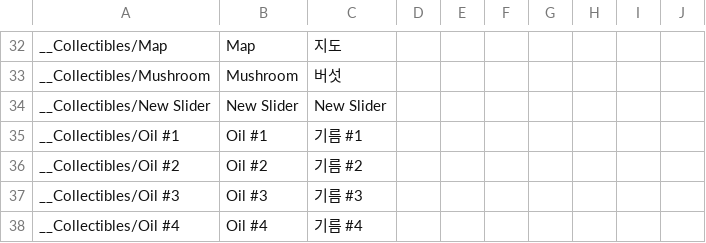
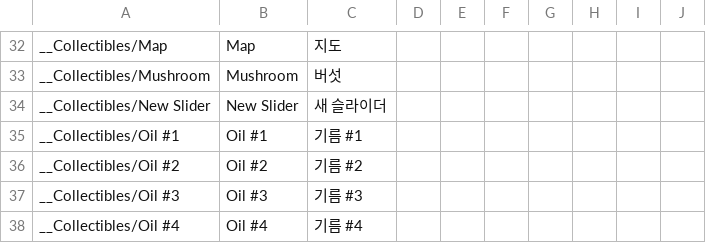
Before and after one commit to Elioc997472/Slider, a CSV file: Slider/Assets/StreamingAssets/Localizations/Korean/_Korean_configs.csv, drawn as a sheet; only a part is shown, gaps mark what is left out; the diff names each change by its address in the sheet, - before the commit and + after, or states it on an @@ line.

```diff
--- a/Slider/Assets/StreamingAssets/Localizations/Korean/_Korean_configs.csv
+++ b/Slider/Assets/StreamingAssets/Localizations/Korean/_Korean_configs.csv
-C34: New Slider
+C34: 새 슬라이더
```
Also changed, not shown: Slider/Assets/StreamingAssets/Localizations/Chinese/_Chinese_configs.csv, Slider/Assets/StreamingAssets/Localizations/Korean/MainMenu_scene.csv, 21 other files.
